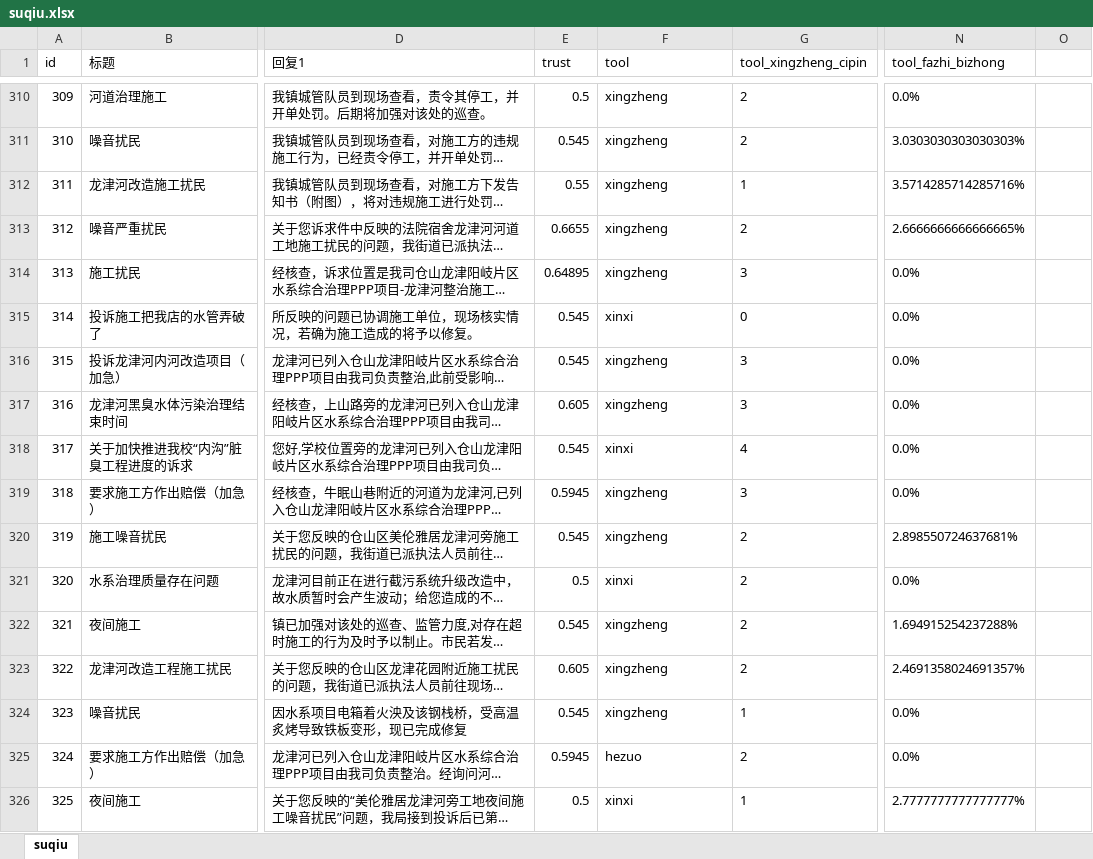
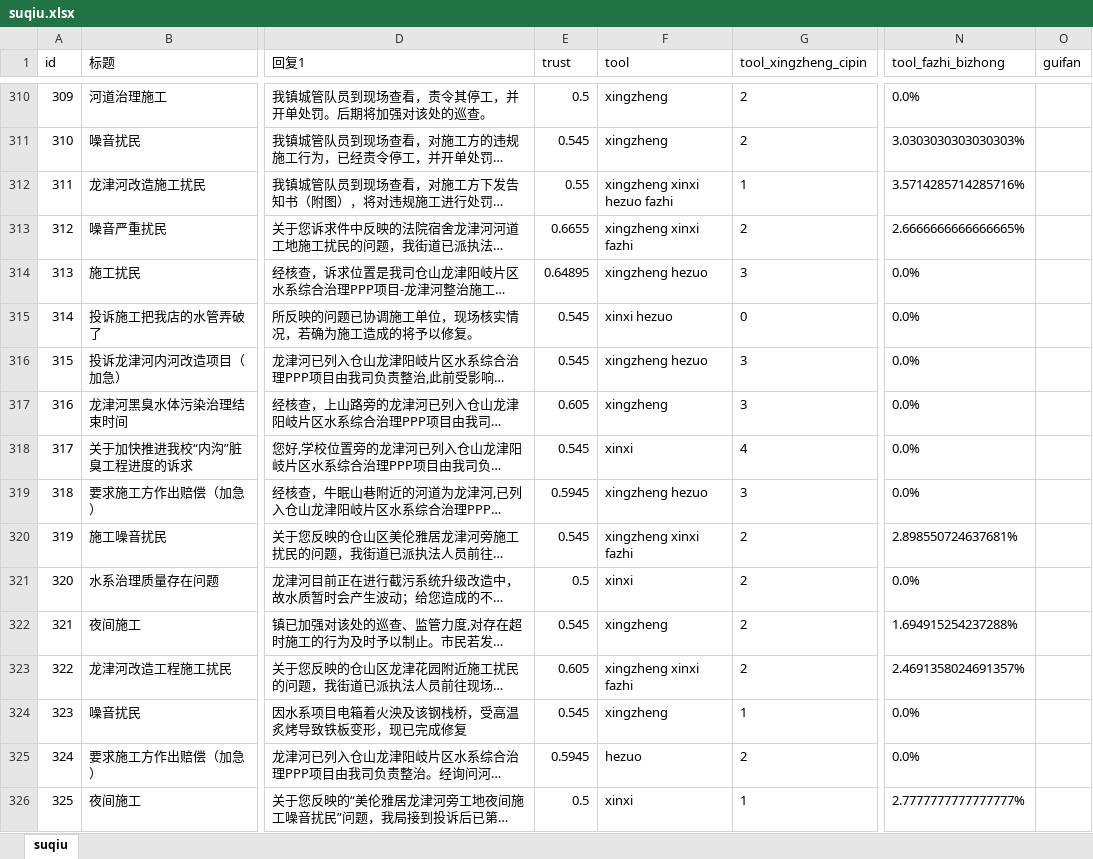
Before and after one commit to timeofmei/work, an Excel workbook: result/suqiu.xlsx, sheet suqiu, drawn as a sheet; only a part is shown, gaps mark what is left out; long unchanged cells end in …; values as stored, in another font and other column widths than the file's, no borders; the diff covers the shown part only; the diff names each change by its address in the sheet, - before the commit and + after, or states it on an @@ line.

```diff
--- a/result/suqiu.xlsx (sheet suqiu)
+++ b/result/suqiu.xlsx (sheet suqiu)
-O1: (empty)
+O1: guifan
-F312 (tool): xingzheng
+F312 (tool): xingzheng xinxi hezuo fazhi
-F313 (tool): xingzheng
+F313 (tool): xingzheng xinxi fazhi
-F314 (tool): xingzheng
+F314 (tool): xingzheng hezuo
-F315 (tool): xinxi
+F315 (tool): xinxi hezuo
-F316 (tool): xingzheng
+F316 (tool): xingzheng hezuo
-F319 (tool): xingzheng
+F319 (tool): xingzheng hezuo
-F320 (tool): xingzheng
+F320 (tool): xingzheng xinxi fazhi
-F323 (tool): xingzheng
+F323 (tool): xingzheng xinxi fazhi
```
Also changed, not shown: 323 edited cells elsewhere in this sheet, data/诉求数据汇总.xlsx, 10 other files.
